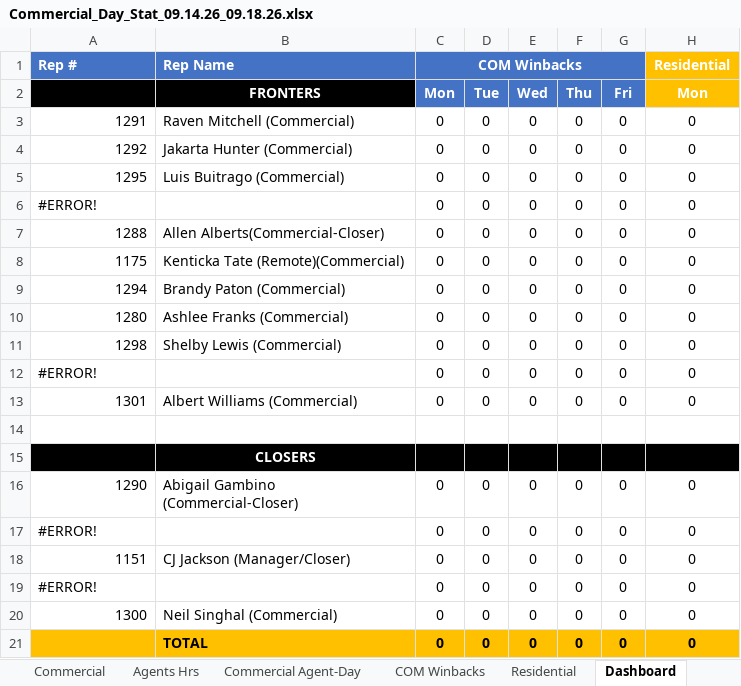
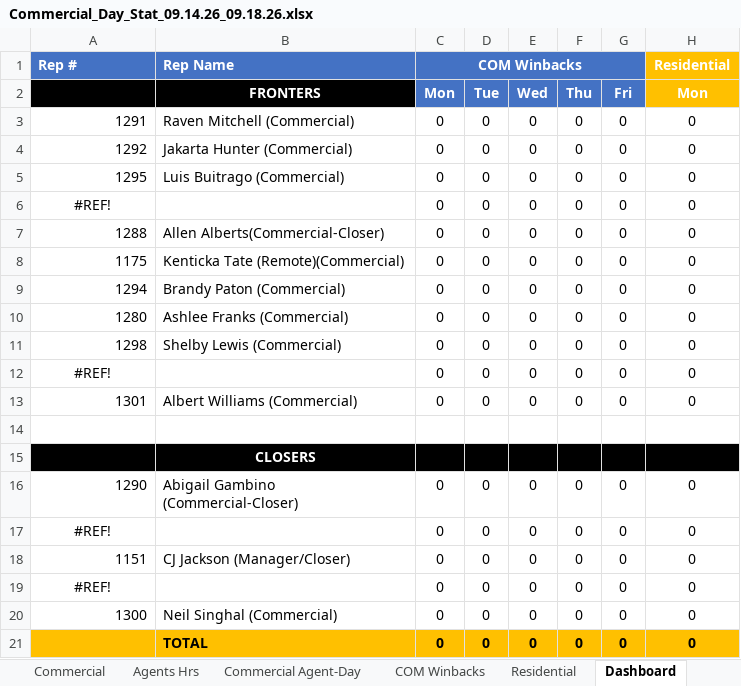
Before and after one commit to CMProcallub/Commercial-Dashboard, an Excel workbook: data/Commercial_Day_Stat_09.14.26_09.18.26.xlsx, sheet Dashboard, drawn as a sheet; only a part is shown; values as stored, in another font and other column widths than the file's, no borders; charts and pictures and conditional formats not drawn; the diff names each change by its address in the sheet, - before the commit and + after, or states it on an @@ line.

```diff
--- a/data/Commercial_Day_Stat_09.14.26_09.18.26.xlsx (sheet Dashboard)
+++ b/data/Commercial_Day_Stat_09.14.26_09.18.26.xlsx (sheet Dashboard)
-A6: #ERROR!
+A6: #REF!
-A6 alignment: left
+A6 alignment: center
-A12: #ERROR!
+A12: #REF!
-A12 alignment: left
+A12 alignment: center
-A17: #ERROR!
+A17: #REF!
-A17 alignment: left
+A17 alignment: center
-A19: #ERROR!
+A19: #REF!
-A19 alignment: left
+A19 alignment: center
```
Also changed, not shown: sheet Residential, sheet Commercial Agent-Day, sheet Commercial, charts or pictures.
